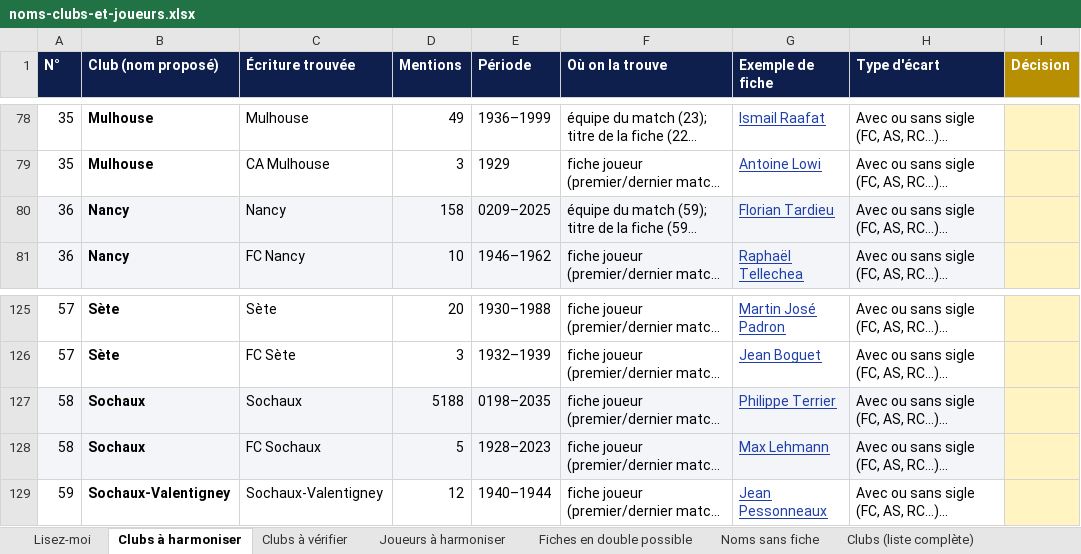
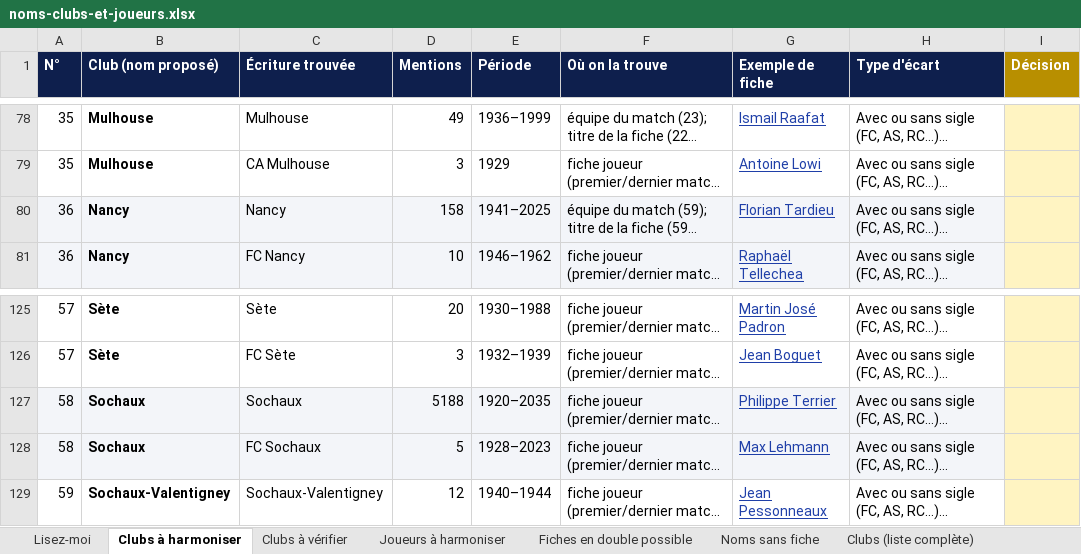
Before and after one commit to ftholomier/poubelle, an Excel workbook: docs/harmonisation/noms-clubs-et-joueurs.xlsx, sheet Clubs à harmoniser, drawn as a sheet; only a part is shown, gaps mark what is left out; long unchanged cells end in …; values as stored, in another font and other column widths than the file's, no borders; the diff names each change by its address in the sheet, - before the commit and + after, or states it on an @@ line.

```diff
--- a/docs/harmonisation/noms-clubs-et-joueurs.xlsx (sheet Clubs à harmoniser)
+++ b/docs/harmonisation/noms-clubs-et-joueurs.xlsx (sheet Clubs à harmoniser)
-E80 (Période): 0209–2025
+E80 (Période): 1941–2025
-E127 (Période): 0198–2035
+E127 (Période): 1920–2035
```
Also changed, not shown: sheet Clubs (liste complète), 2 other files.
